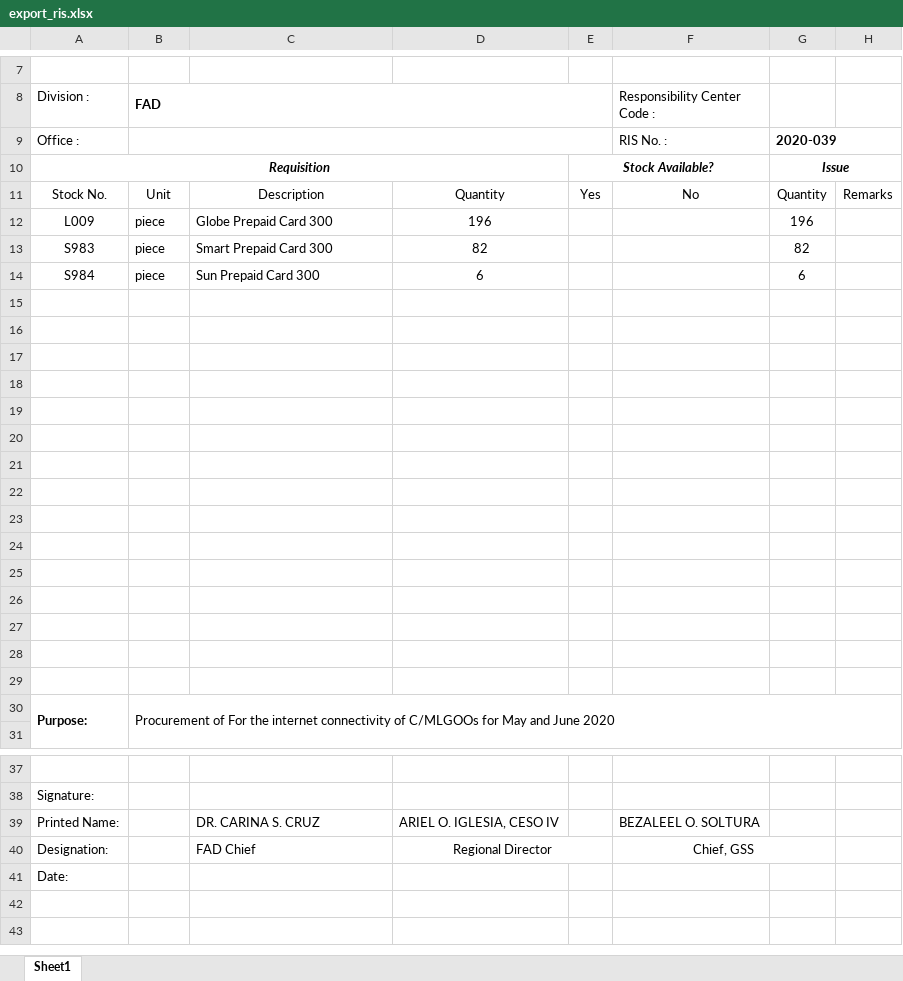
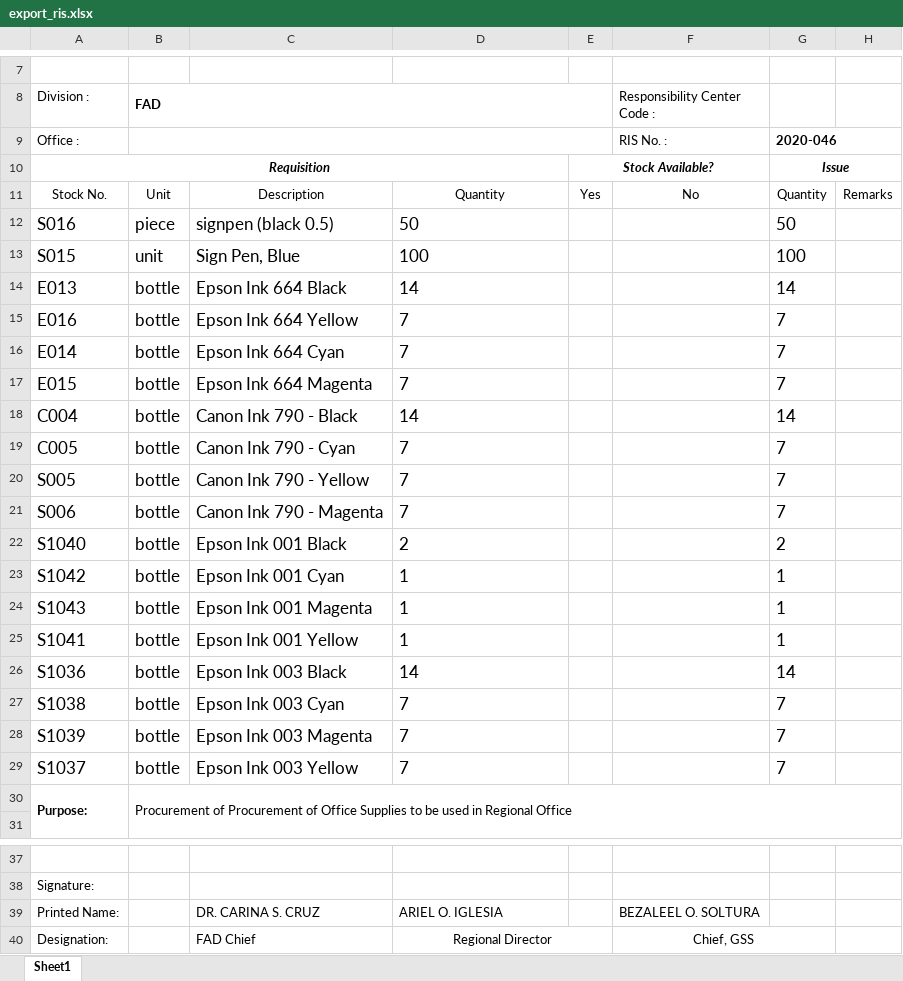
Before and after one commit to princezhian19/fas2020, an Excel workbook: export_ris.xlsx, sheet Sheet1, drawn as a sheet; only a part is shown, gaps mark what is left out; the shorter side is filled out with more unchanged rows; values as stored, in another font and other column widths than the file's, no borders; charts and pictures not drawn; removed rows and columns are numbered as before the commit, all else as after; the diff names each change by its address in the sheet, - before the commit and + after, or states it on an @@ line.

```diff
--- a/export_ris.xlsx (sheet Sheet1)
+++ b/export_ris.xlsx (sheet Sheet1)
-G9: 2020-039
+G9: 2020-046
-row 12: L009 | piece | Globe Prepaid Card 300 | 196 |  |  | 196
-row 13: S983 | piece | Smart Prepaid Card 300 | 82 |  |  | 82
-row 14: S984 | piece | Sun Prepaid Card 300 | 6 |  |  | 6
-row 12: (empty)
+row 12: S016 | piece | signpen (black 0.5) | 50 |  |  | 50
-row 13: (empty)
+row 13: S015 | unit | Sign Pen, Blue | 100 |  |  | 100
-row 14: (empty)
+row 14: E013 | bottle | Epson Ink 664 Black | 14 |  |  | 14
-row 15: (empty)
+row 15: E016 | bottle | Epson Ink 664 Yellow | 7 |  |  | 7
-row 16: (empty)
+row 16: E014 | bottle | Epson Ink 664 Cyan | 7 |  |  | 7
-row 17: (empty)
+row 17: E015 | bottle | Epson Ink 664 Magenta | 7 |  |  | 7
-row 18: (empty)
+row 18: C004 | bottle | Canon Ink 790 - Black | 14 |  |  | 14
-row 19: (empty)
+row 19: C005 | bottle | Canon Ink 790 - Cyan | 7 |  |  | 7
-row 20: (empty)
+row 20: S005 | bottle | Canon Ink 790 - Yellow | 7 |  |  | 7
-row 21: (empty)
+row 21: S006 | bottle | Canon Ink 790 - Magenta | 7 |  |  | 7
-row 22: (empty)
+row 22: S1040 | bottle | Epson Ink 001 Black | 2 |  |  | 2
-row 23: (empty)
+row 23: S1042 | bottle | Epson Ink 001 Cyan | 1 |  |  | 1
-row 24: (empty)
+row 24: S1043 | bottle | Epson Ink 001 Magenta | 1 |  |  | 1
-row 25: (empty)
+row 25: S1041 | bottle | Epson Ink 001 Yellow | 1 |  |  | 1
-row 26: (empty)
+row 26: S1036 | bottle | Epson Ink 003 Black | 14 |  |  | 14
+row 27: S1038 | bottle | Epson Ink 003 Cyan | 7 |  |  | 7
+row 28: S1039 | bottle | Epson Ink 003 Magenta | 7 |  |  | 7
+row 29: S1037 | bottle | Epson Ink 003 Yellow | 7 |  |  | 7
-B30 (FAD): Procurement of For the internet connectivity of C/MLGOOs for May and June 2020
+B30 (FAD): Procurement of Procurement of Office Supplies to be used in Regional Office
-D39: ARIEL O. IGLESIA, CESO IV
+D39: ARIEL O. IGLESIA
```
Also changed, not shown: charts or pictures, export_iar.xlsx, export_rfq.xlsx, 5 other files.
